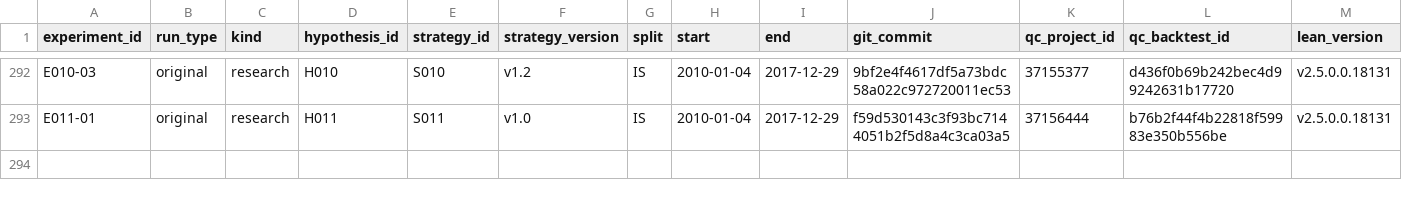
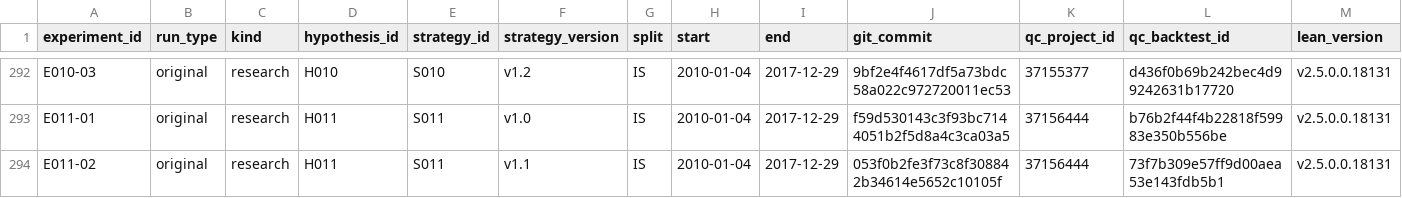
Before and after one commit to CohenMatan/quant-trading-research, a CSV file: experiments/INDEX.csv, drawn as a sheet; only a part is shown, gaps mark what is left out; rows hold the shown columns only; the diff names each change by its address in the sheet, - before the commit and + after, or states it on an @@ line.

```diff
--- a/experiments/INDEX.csv
+++ b/experiments/INDEX.csv
+row 294: E011-02 | original | research | H011 | S011 | v1.1 | IS | 2010-01-04 | 2017-12-29 | 053f0b2fe3f73c8f308842b34614e5652c10105f | 37156444 | 73f7b309e57ff9d00aea53e143fdb5b1 | v2.5.0.0.18131
```
Also changed, not shown: 6 other files.
